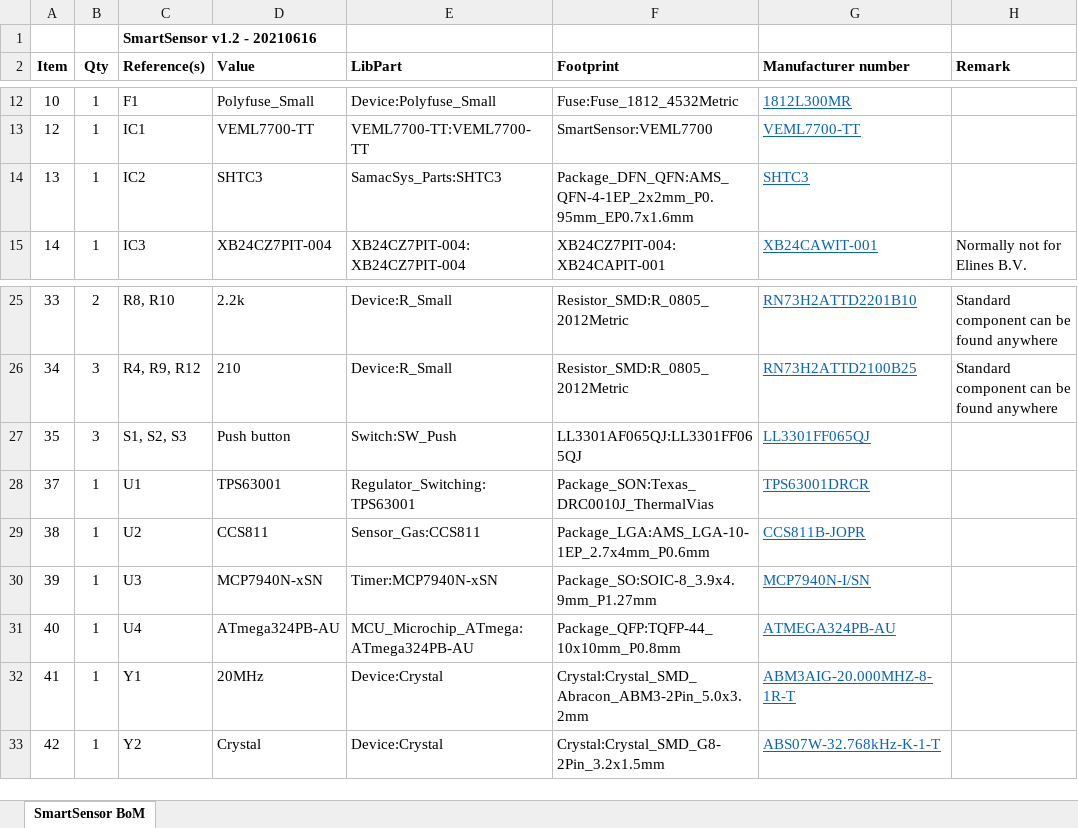
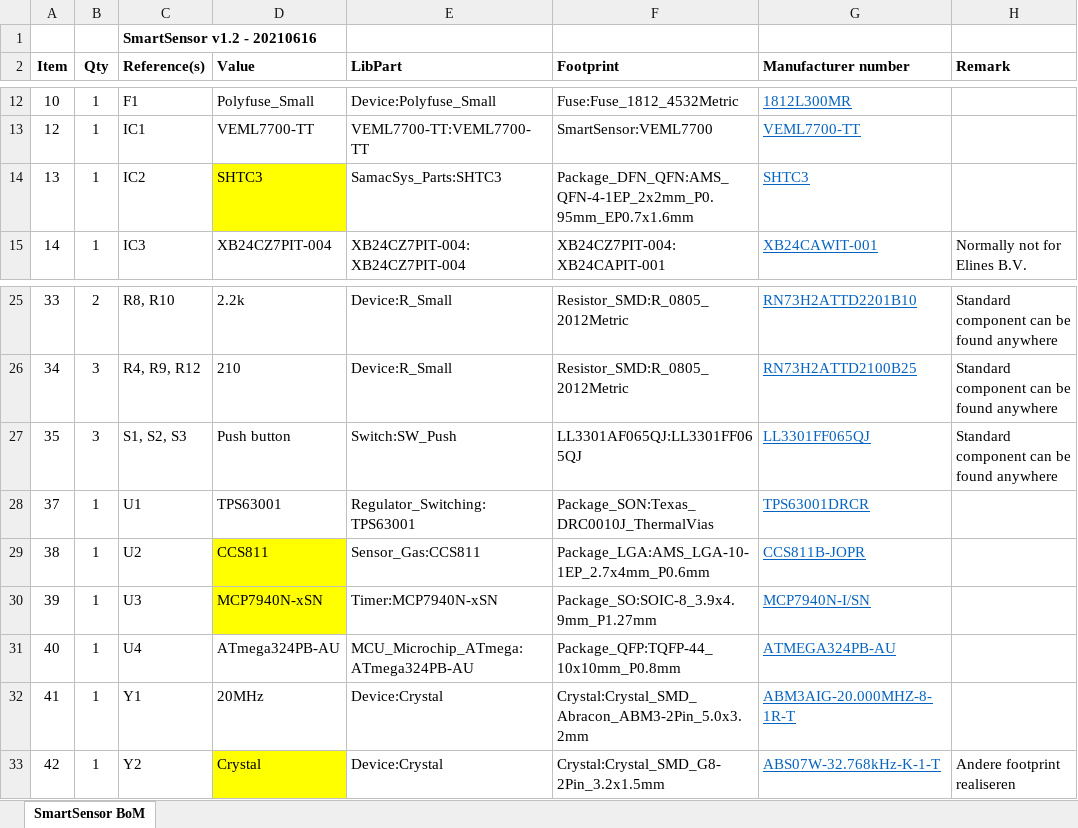
Before and after one commit to AvansETI/SmartSensor, an Excel workbook: Production/SmartSensor v1.2 - gerber/SmartSensor BoM.xlsx, sheet SmartSensor BoM, drawn as a sheet; only a part is shown, gaps mark what is left out; values as stored, in another font and other column widths than the file's, no borders; the diff names each change by its address in the sheet, - before the commit and + after, or states it on an @@ line.

Commit message:
BOM list

```diff
--- a/Production/SmartSensor v1.2 - gerber/SmartSensor BoM.xlsx (sheet SmartSensor BoM)
+++ b/Production/SmartSensor v1.2 - gerber/SmartSensor BoM.xlsx (sheet SmartSensor BoM)
-D14 fill: none
+D14 fill: #FFFF00
-H27 (Remark): (empty)
+H27 (Remark): Standard component can be found anywhere
-D29:D30 fill: none
+D29:D30 fill: #FFFF00
-D33 fill: none
+D33 fill: #FFFF00
-H33 (Remark): (empty)
+H33 (Remark): Andere footprint realiseren
```
